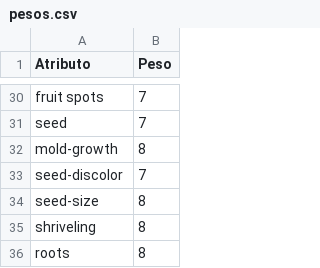
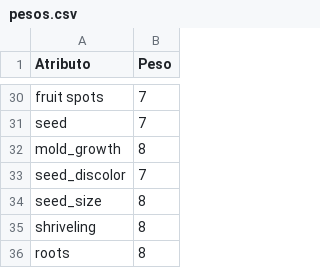
Before and after one commit to V-H-R-Oliveira/Inteligencia-Artificial, a CSV file: trabalho-2/data/pesos.csv, drawn as a sheet; only a part is shown, gaps mark what is left out; the diff covers the shown part only.

```diff
--- a/trabalho-2/data/pesos.csv
+++ b/trabalho-2/data/pesos.csv
@@ -31,5 +31,5 @@ fruit spots,7
 seed,7
-mold-growth,8
-seed-discolor,7
-seed-size,8
+mold_growth,8
+seed_discolor,7
+seed_size,8
 shriveling,8
```
Also changed, not shown: 16 edited cells elsewhere in this file, trabalho-2/data/atributos.csv, trabalho-2/data/casos.csv, 7 other files.
